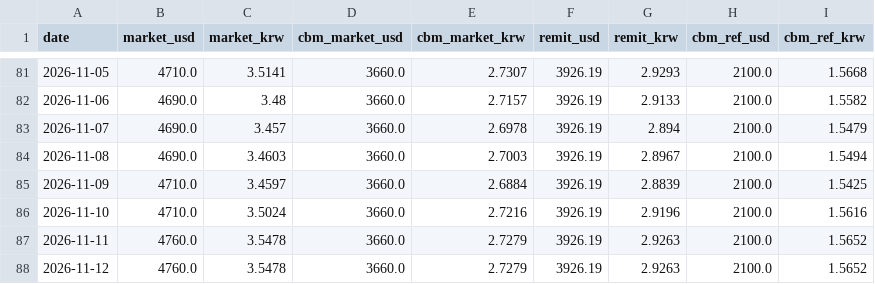
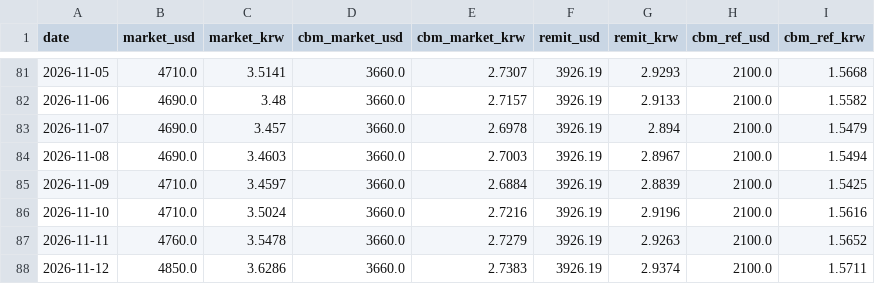
Before and after one commit to park1004di/mmk-cal, a CSV file: history.csv, drawn as a sheet; only a part is shown, gaps mark what is left out.

```diff
--- a/history.csv
+++ b/history.csv
@@ -87,2 +87,2 @@
 2026-11-11,4760.0,3.5478,3660.0,2.7279,3926.19,2.9263,2100.0,1.5652
-2026-11-12,4760.0,3.5478,3660.0,2.7279,3926.19,2.9263,2100.0,1.5652
+2026-11-12,4850.0,3.6286,3660.0,2.7383,3926.19,2.9374,2100.0,1.5711
```
Also changed, not shown: 6 other files.
